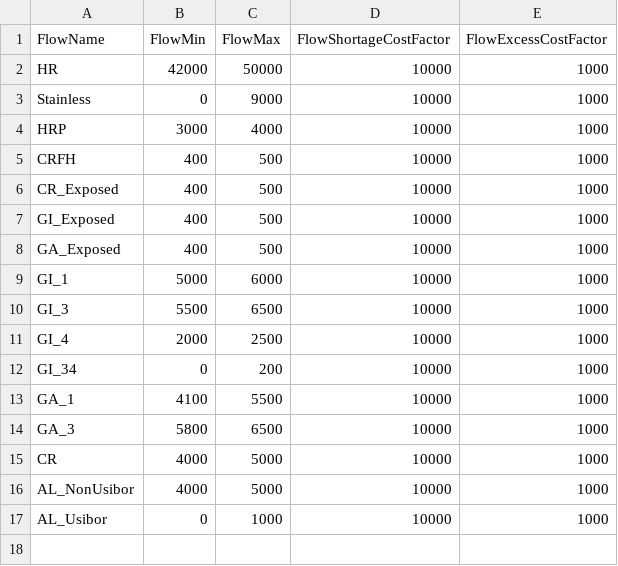
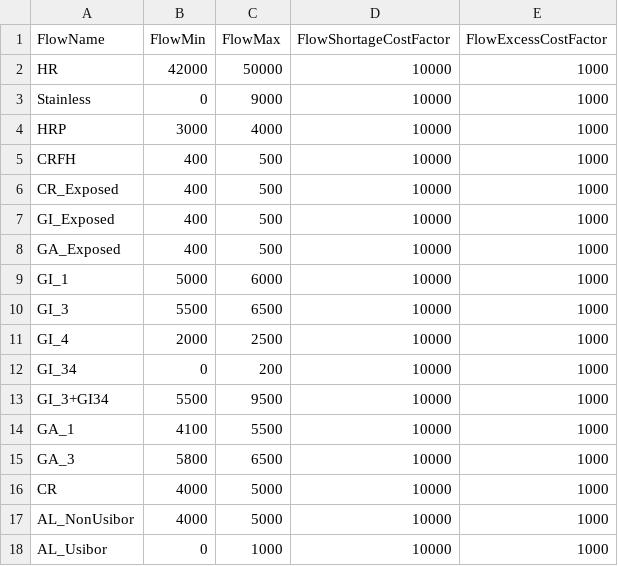
Before and after one commit to jcheyns/MDP_HSM, a CSV file: data/HSMFlows.csv, drawn as a sheet.

```diff
--- a/data/HSMFlows.csv
+++ b/data/HSMFlows.csv
@@ -12,2 +12,3 @@ GI_4,2000,2500,10000,1000
 GI_34,0,200,10000,1000
+GI_3+GI34,5500,9500,10000,1000
 GA_1,4100,5500,10000,1000
```
Also changed, not shown: data/HSMFlows_Result.csv, data/HSMOrders_Result.csv, 3 other files.
